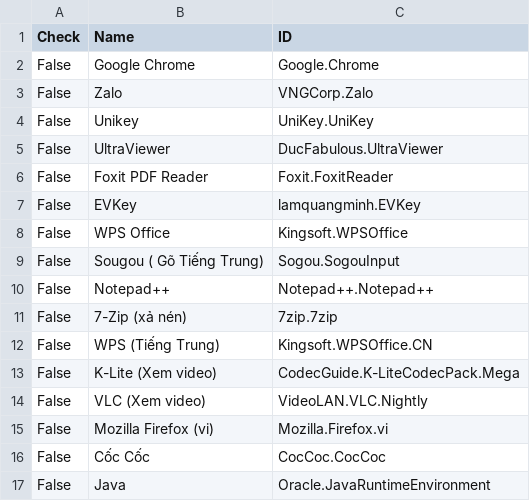
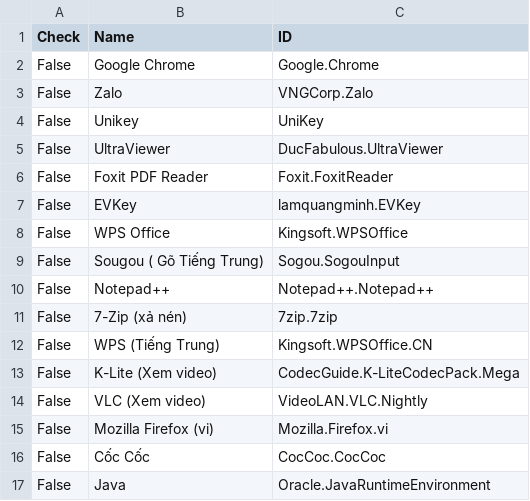
Before and after one commit to tuantran19912512/Windows-tool-box, a CSV file: DanhSachPhanMem.csv, drawn as a sheet.

Commit message:
Admin Update

```diff
--- a/DanhSachPhanMem.csv
+++ b/DanhSachPhanMem.csv
@@ -3,3 +3,3 @@ False,Google Chrome,Google.Chrome
 False,Zalo,VNGCorp.Zalo
-False,Unikey,UniKey.UniKey
+False,Unikey,UniKey
 False,UltraViewer,DucFabulous.UltraViewer
```
